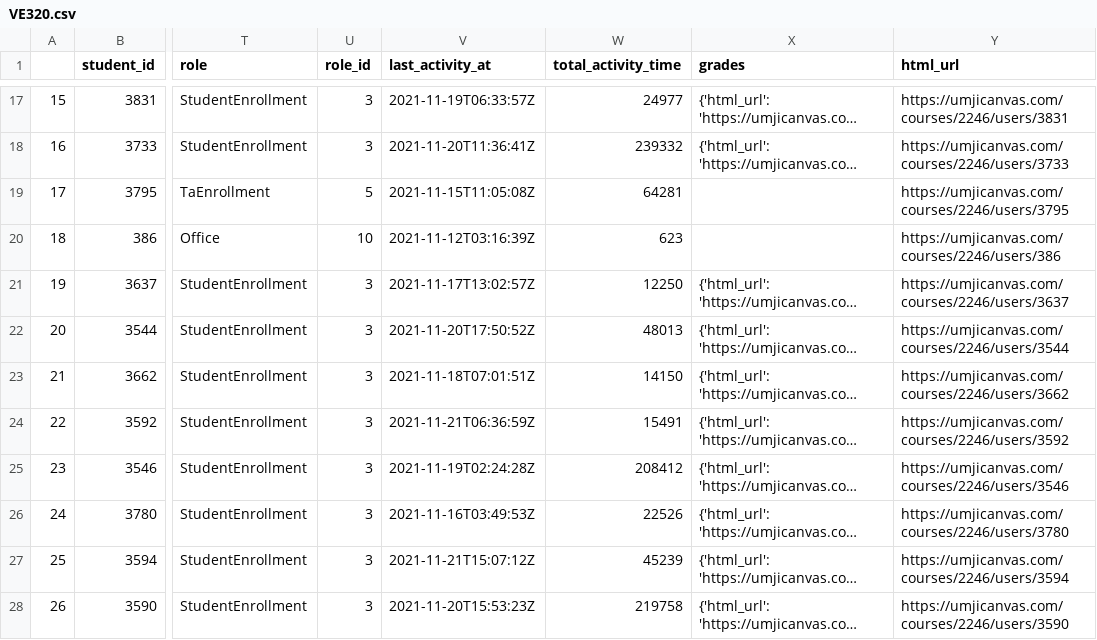
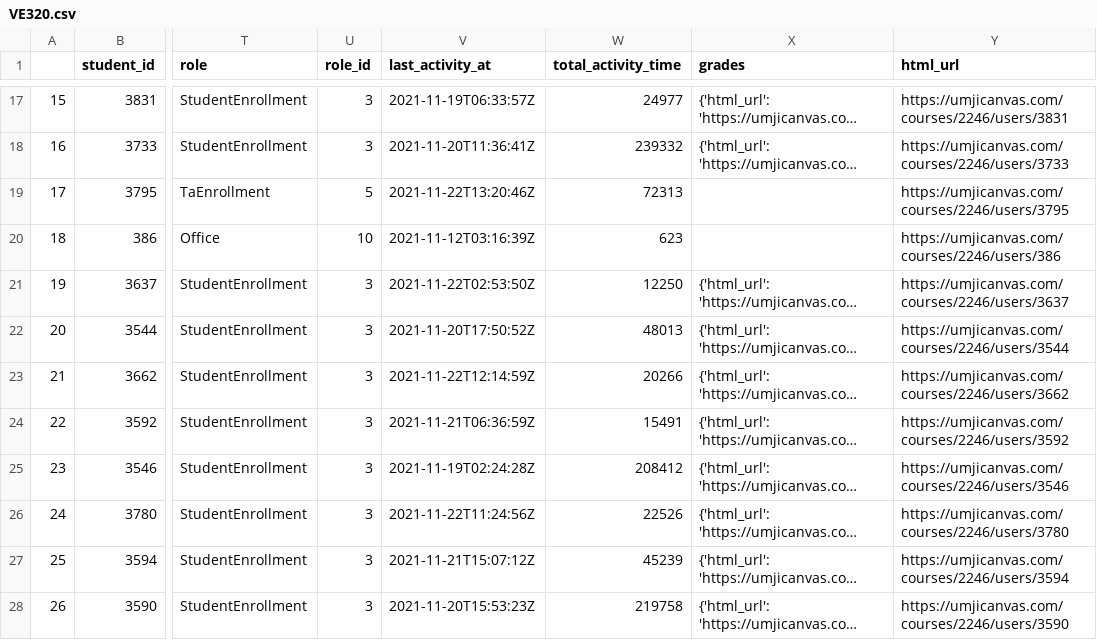
Before and after one commit to shangyuliuchang/mail, a CSV file: canvas/con/data/2021-11-22/VE320.csv, drawn as a sheet; only a part is shown, gaps mark what is left out; long unchanged cells end in …; the diff covers the shown part only; the diff names each change by its address in the sheet, - before the commit and + after, or states it on an @@ line.

```diff
--- a/canvas/con/data/2021-11-22/VE320.csv
+++ b/canvas/con/data/2021-11-22/VE320.csv
-V19 (last_activity_at): 2021-11-15T11:05:08Z
+V19 (last_activity_at): 2021-11-22T13:20:46Z
-W19 (total_activity_time): 64281
+W19 (total_activity_time): 72313
-V21 (last_activity_at): 2021-11-17T13:02:57Z
+V21 (last_activity_at): 2021-11-22T02:53:50Z
-V23 (last_activity_at): 2021-11-18T07:01:51Z
+V23 (last_activity_at): 2021-11-22T12:14:59Z
-W23 (total_activity_time): 14150
+W23 (total_activity_time): 20266
-V26 (last_activity_at): 2021-11-16T03:49:53Z
+V26 (last_activity_at): 2021-11-22T11:24:56Z
```
Also changed, not shown: 25 edited cells elsewhere in this file, 17 other files.
